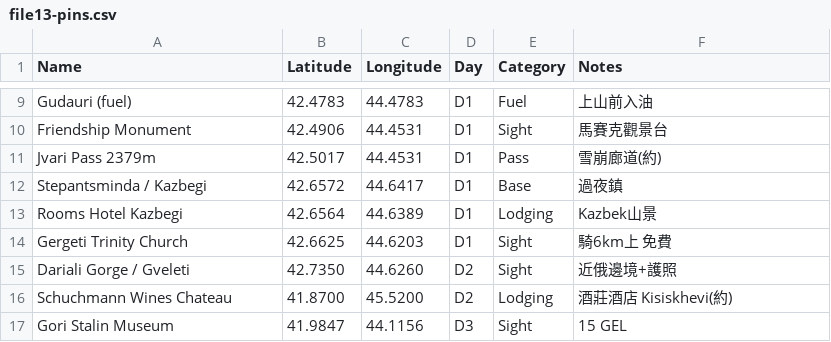
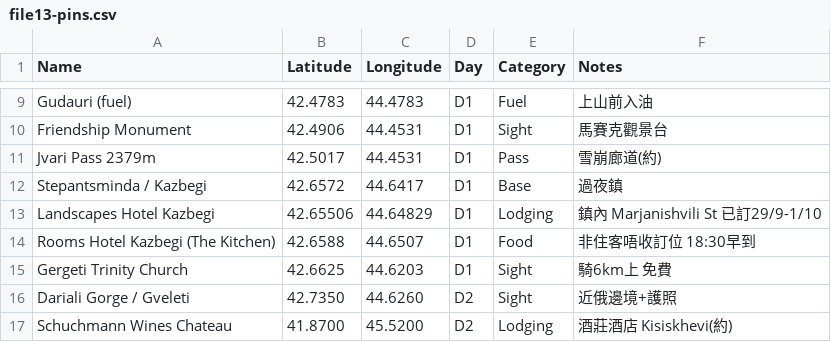
Before and after one commit to hmkaibot-bot/geogria, a CSV file: file13-pins.csv, drawn as a sheet; only a part is shown, gaps mark what is left out; the shorter side is filled out with more unchanged rows; removed rows and columns are numbered as before the commit, all else as after; the diff names each change by its address in the sheet, - before the commit and + after, or states it on an @@ line.

```diff
--- a/file13-pins.csv
+++ b/file13-pins.csv
-row 13: Rooms Hotel Kazbegi | 42.6564 | 44.6389 | D1 | Lodging | Kazbek山景
+row 13: Landscapes Hotel Kazbegi | 42.65506 | 44.64829 | D1 | Lodging | 鎮內 Marjanishvili St 已訂29/9-1/10
+row 14: Rooms Hotel Kazbegi (The Kitchen) | 42.6588 | 44.6507 | D1 | Food | 非住客唔收訂位 18:30早到
```
Also changed, not shown: 7 other files.
